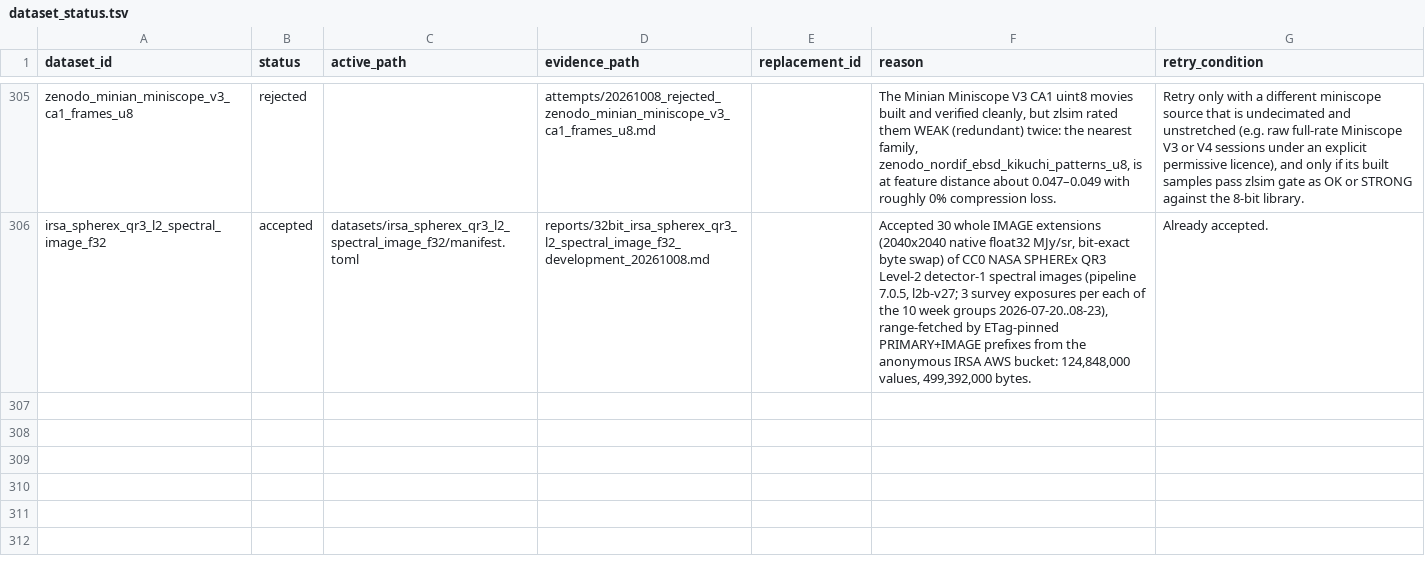
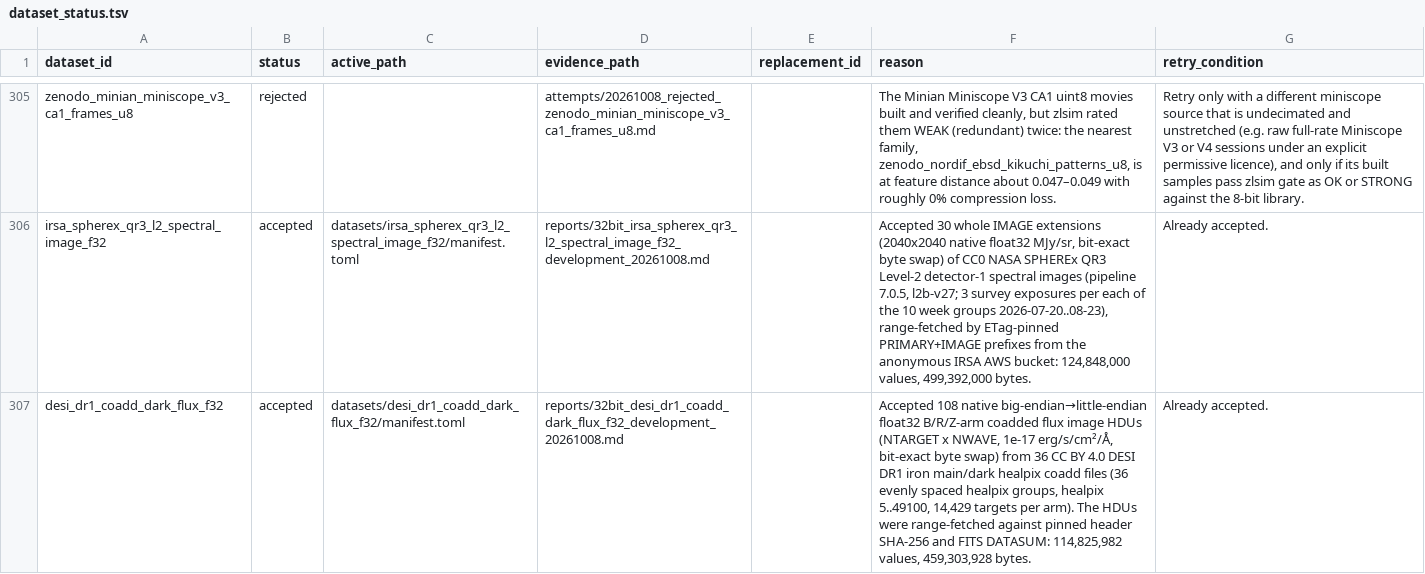
Before and after one commit to Cyan4973/public_datasets_collection, a TSV file: attempts/dataset_status.tsv, drawn as a sheet; only a part is shown, gaps mark what is left out; the diff names each change by its address in the sheet, - before the commit and + after, or states it on an @@ line.

Commit message:
Add DESI DR1 Main-Survey Dark-Program HEALPix Coadded Flux (B/R/Z Arms) Float32
Accepted by the autocollect judge (new_source, breadth OK).

```diff
--- a/attempts/dataset_status.tsv
+++ b/attempts/dataset_status.tsv
+row 307: desi_dr1_coadd_dark_flux_f32 | accepted | datasets/desi_dr1_coadd_dark_flux_f32/manifest.toml | reports/32bit_desi_dr1_coadd_dark_flux_f32_development_20261008.md |  | Accepted 108 native big-endian→little-endian float32 B/R/Z-arm coadded flux image HDUs (NTARGET x NWAVE, 1e-17 erg/s/cm²/Å, bit-exact byte swap) from 36 CC BY 4.0 DESI DR1 iron main/dark healpix coadd files (36 evenly spaced healpix groups, healpix 5..49100, 14,429 targets per arm). The HDUs were range-fetched against pinned header SHA-256 and FITS DATASUM: 114,825,982 values, 459,303,928 bytes. | Already accepted.
```
Also changed, not shown: pipeline/breadth_keys.tsv, pipeline/candidates.tsv, 11 other files.
